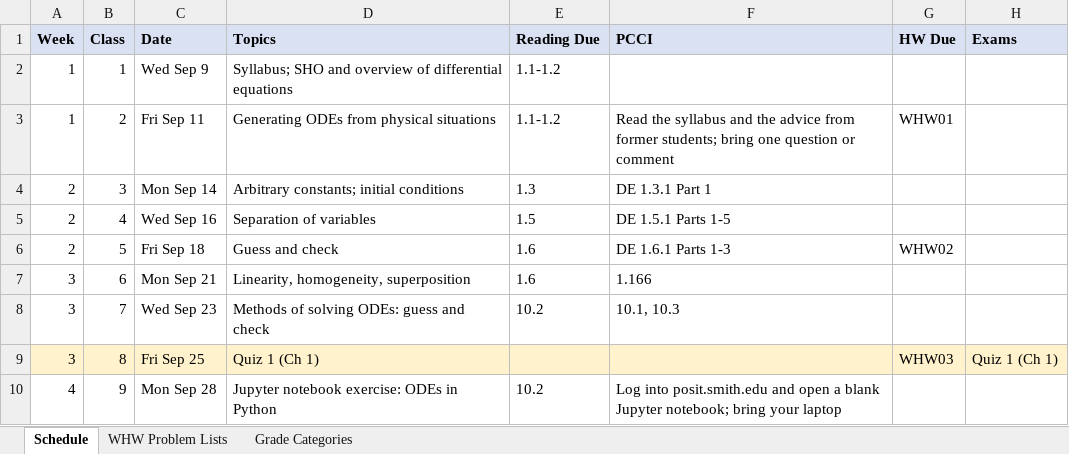
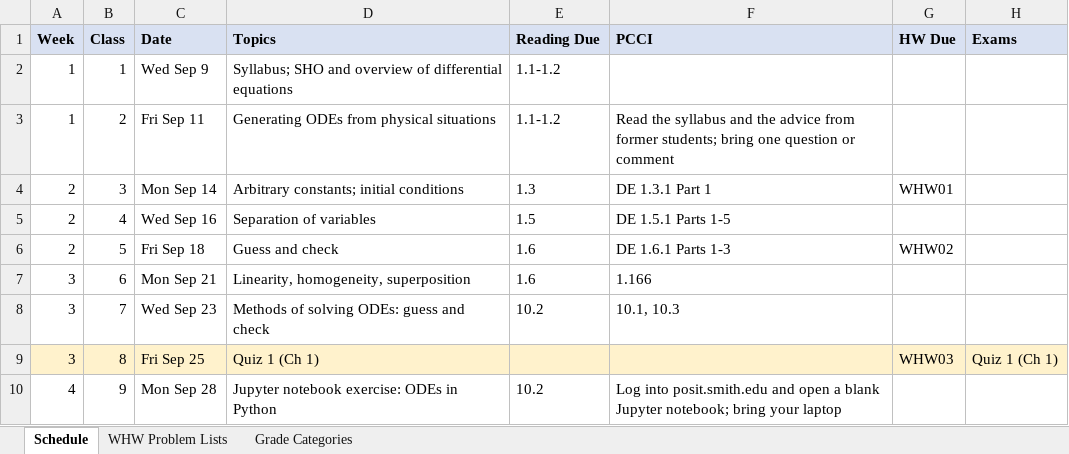
Before and after one commit to mglerner/MathematicalPhysics, an Excel workbook: SyllabusAndFirstDay/2026/PHY210 F2026 Calendar.xlsx, sheet Schedule, drawn as a sheet; only a part is shown; values as stored, in another font and other column widths than the file's, no borders; the diff names each change by its address in the sheet, - before the commit and + after, or states it on an @@ line.

```diff
--- a/SyllabusAndFirstDay/2026/PHY210 F2026 Calendar.xlsx (sheet Schedule)
+++ b/SyllabusAndFirstDay/2026/PHY210 F2026 Calendar.xlsx (sheet Schedule)
-G3: WHW01
+G3: (empty)
-G4: (empty)
+G4: WHW01
```
Also changed, not shown: sheet WHW Problem Lists, 3 other files.
